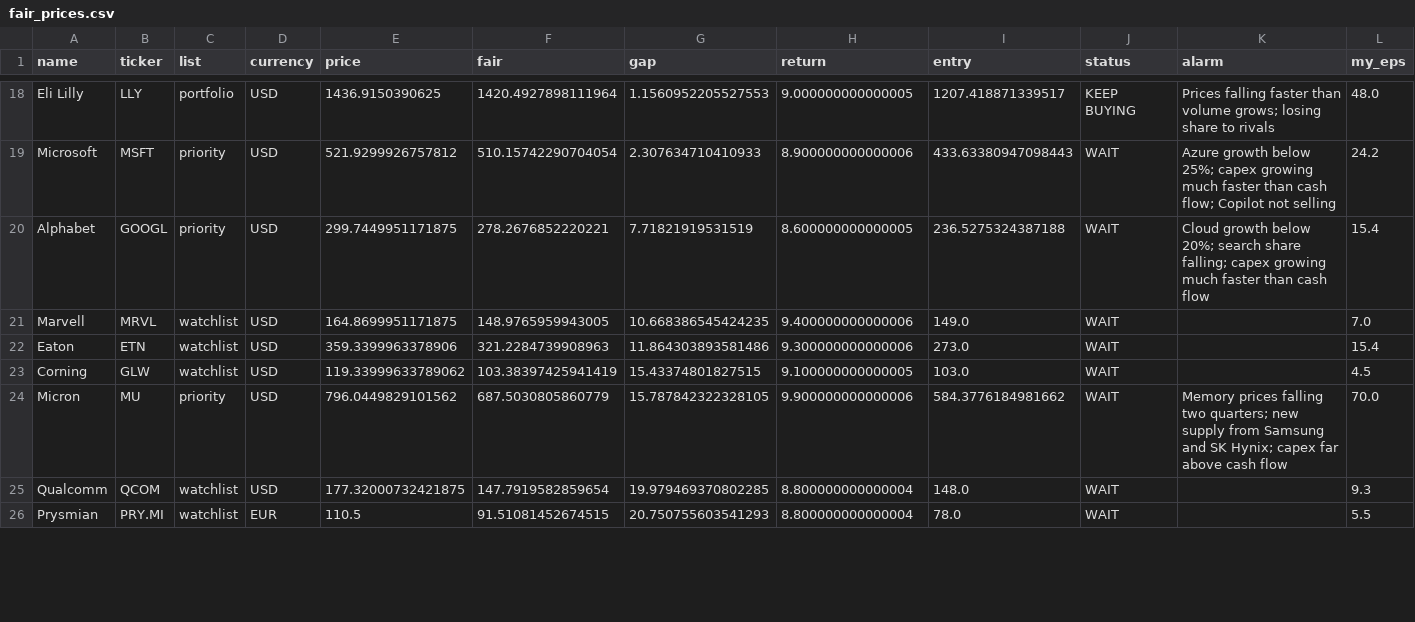
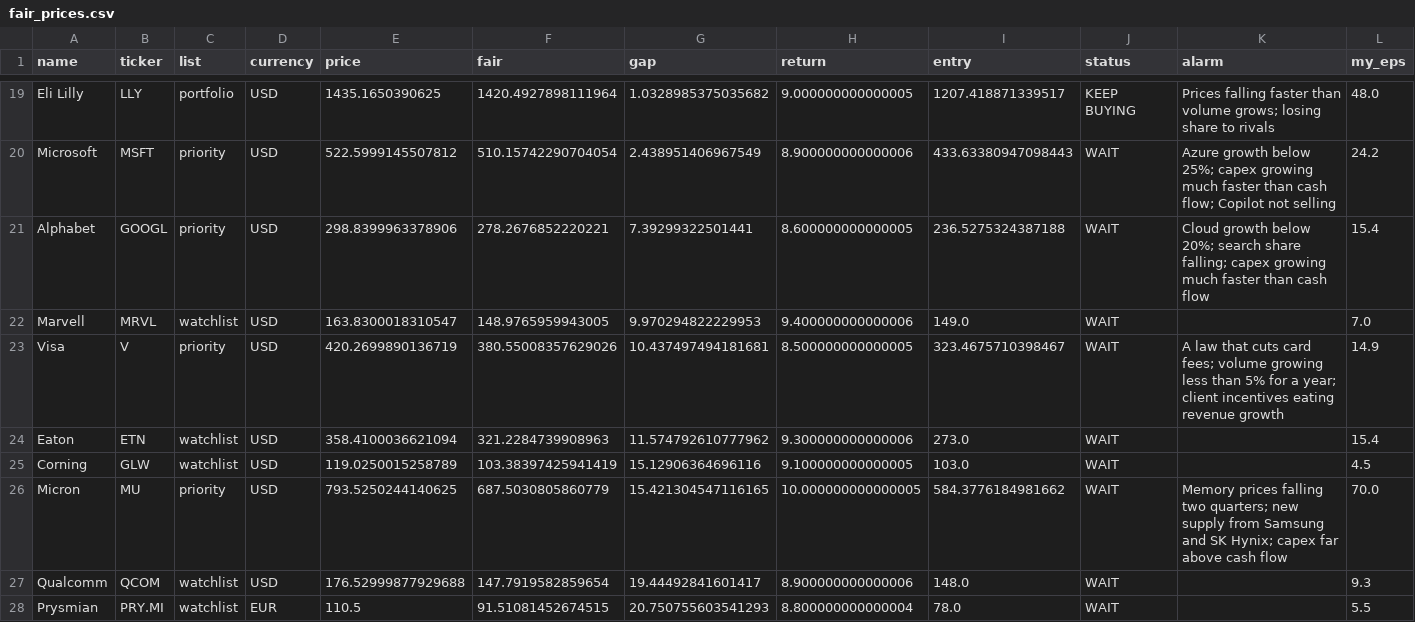
Before and after one commit to josepaulonunes/investment-lab, a CSV file: data/future/fair_prices.csv, drawn as a sheet; only a part is shown, gaps mark what is left out; addresses are those after the commit; rows hold the shown columns only; the diff covers the shown part only; the diff names each change by its address in the sheet, - before the commit and + after, or states it on an @@ line.

```diff
--- a/data/future/fair_prices.csv
+++ b/data/future/fair_prices.csv
-E19 (price): 1436.9150390625
+E19 (price): 1435.1650390625
-G19 (gap): 1.1560952205527553
+G19 (gap): 1.0328985375035682
-E20 (price): 521.9299926757812
+E20 (price): 522.5999145507812
-G20 (gap): 2.307634710410933
+G20 (gap): 2.438951406967549
-E21 (price): 299.7449951171875
+E21 (price): 298.8399963378906
-G21 (gap): 7.71821919531519
+G21 (gap): 7.39299322501441
-E22 (price): 164.8699951171875
+E22 (price): 163.8300018310547
-G22 (gap): 10.668386545424235
+G22 (gap): 9.970294822229953
+row 23: Visa | V | priority | USD | 420.2699890136719 | 380.55008357629026 | 10.437497494181681 | 8.500000000000005 | 323.4675710398467 | WAIT | A law that cuts card fees; volume growing less than 5% for a year; client incentives eating revenue growth | 14.9
-E24 (price): 359.3399963378906
+E24 (price): 358.4100036621094
-G24 (gap): 11.864303893581486
+G24 (gap): 11.574792610777962
-E25 (price): 119.33999633789062
+E25 (price): 119.0250015258789
-G25 (gap): 15.43374801827515
+G25 (gap): 15.12906364696116
-E26 (price): 796.0449829101562
+E26 (price): 793.5250244140625
-G26 (gap): 15.787842322328105
+G26 (gap): 15.421304547116165
-H26 (return): 9.900000000000006
+H26 (return): 10.000000000000005
-E27 (price): 177.32000732421875
+E27 (price): 176.52999877929688
-G27 (gap): 19.979469370802285
+G27 (gap): 19.44492841601417
-H27 (return): 8.800000000000004
+H27 (return): 8.900000000000006
```
Also changed, not shown: 7 added rows, 1 removed row and 44 edited cells elsewhere in this file, data/alerts/alerts.csv, data/future/future_screen.csv, 1 other file.
